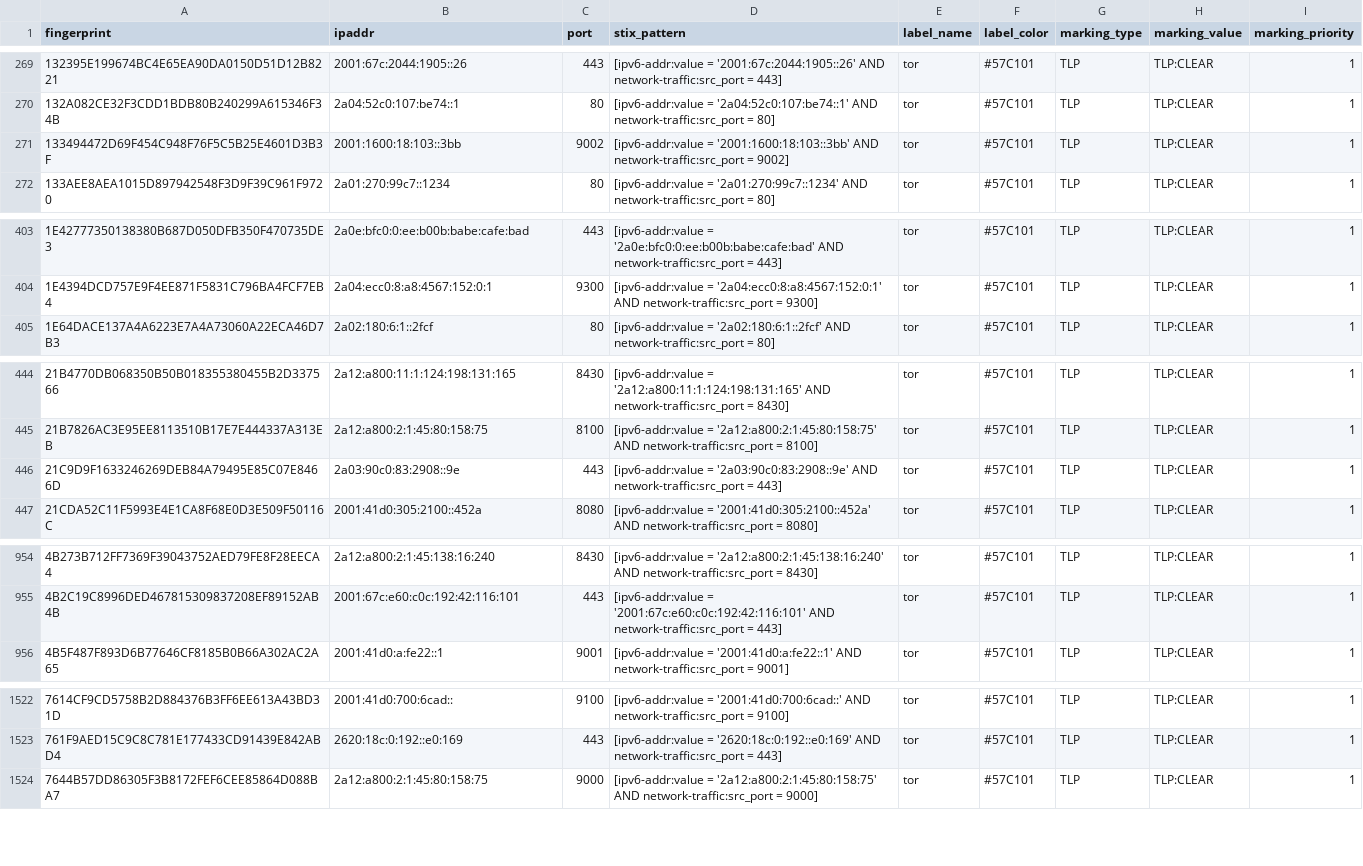
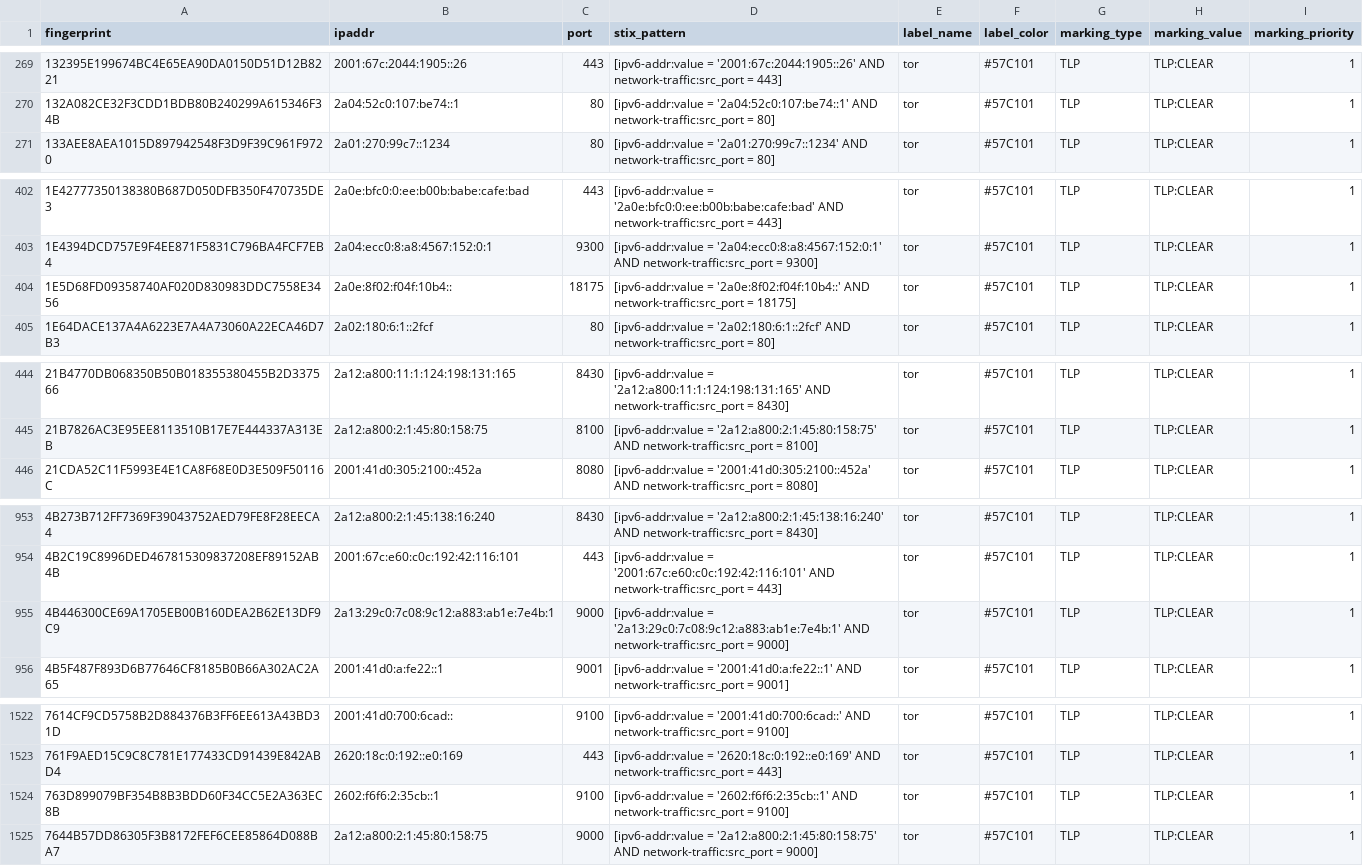
Before and after one commit to DreadFog/tor_csv_feed_opencti, a CSV file: latest.guards_v6.csv, drawn as a sheet; only a part is shown, gaps mark what is left out; removed rows and columns are numbered as before the commit, all else as after; the diff covers the shown part only; the diff names each change by its address in the sheet, - before the commit and + after, or states it on an @@ line.

```diff
--- a/latest.guards_v6.csv
+++ b/latest.guards_v6.csv
-row 271: 133494472D69F454C948F76F5C5B25E4601D3B3F | 2001:1600:18:103::3bb | 9002 | [ipv6-addr:value = '2001:1600:18:103::3bb' AND network-traffic:src_port = 9002] | tor | #57C101 | TLP | TLP:CLEAR | 1
+row 404: 1E5D68FD09358740AF020D830983DDC7558E3456 | 2a0e:8f02:f04f:10b4:: | 18175 | [ipv6-addr:value = '2a0e:8f02:f04f:10b4::' AND network-traffic:src_port = 18175] | tor | #57C101 | TLP | TLP:CLEAR | 1
-row 446: 21C9D9F1633246269DEB84A79495E85C07E8466D | 2a03:90c0:83:2908::9e | 443 | [ipv6-addr:value = '2a03:90c0:83:2908::9e' AND network-traffic:src_port = 443] | tor | #57C101 | TLP | TLP:CLEAR | 1
+row 955: 4B446300CE69A1705EB00B160DEA2B62E13DF9C9 | 2a13:29c0:7c08:9c12:a883:ab1e:7e4b:1 | 9000 | [ipv6-addr:value = '2a13:29c0:7c08:9c12:a883:ab1e:7e4b:1' AND network-traffic:src_port = 9000] | tor | #57C101 | TLP | TLP:CLEAR | 1
+row 1524: 763D899079BF354B8B3BDD60F34CC5E2A363EC8B | 2602:f6f6:2:35cb::1 | 9100 | [ipv6-addr:value = '2602:f6f6:2:35cb::1' AND network-traffic:src_port = 9100] | tor | #57C101 | TLP | TLP:CLEAR | 1
```
Also changed, not shown: 6 added rows and 4 removed rows elsewhere in this file, latest.all_v6.csv, latest.exits_v4.csv, 3 other files.
